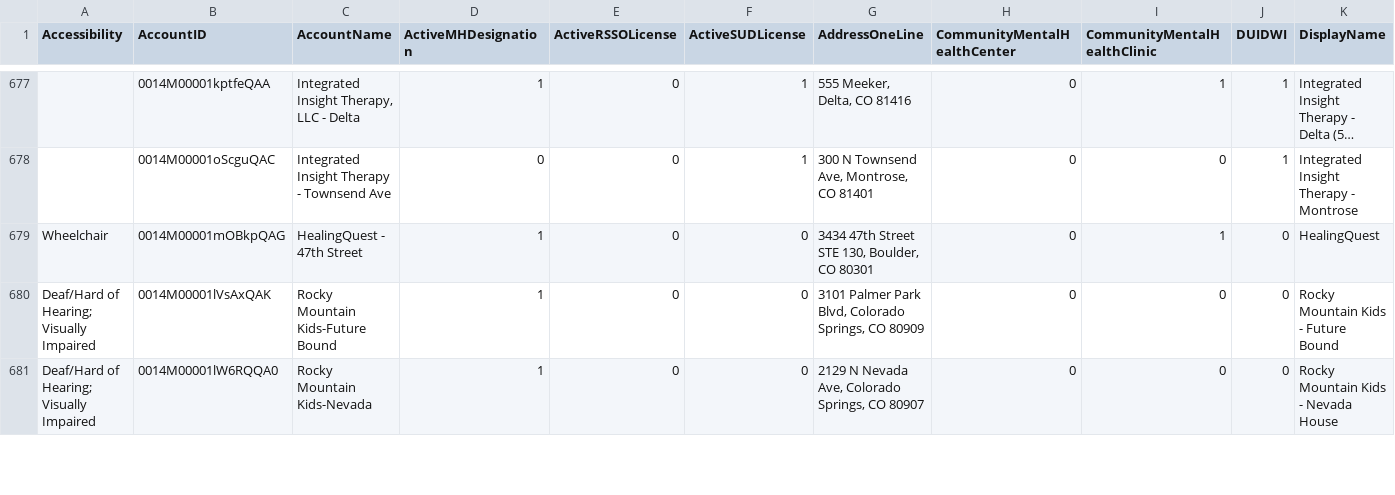
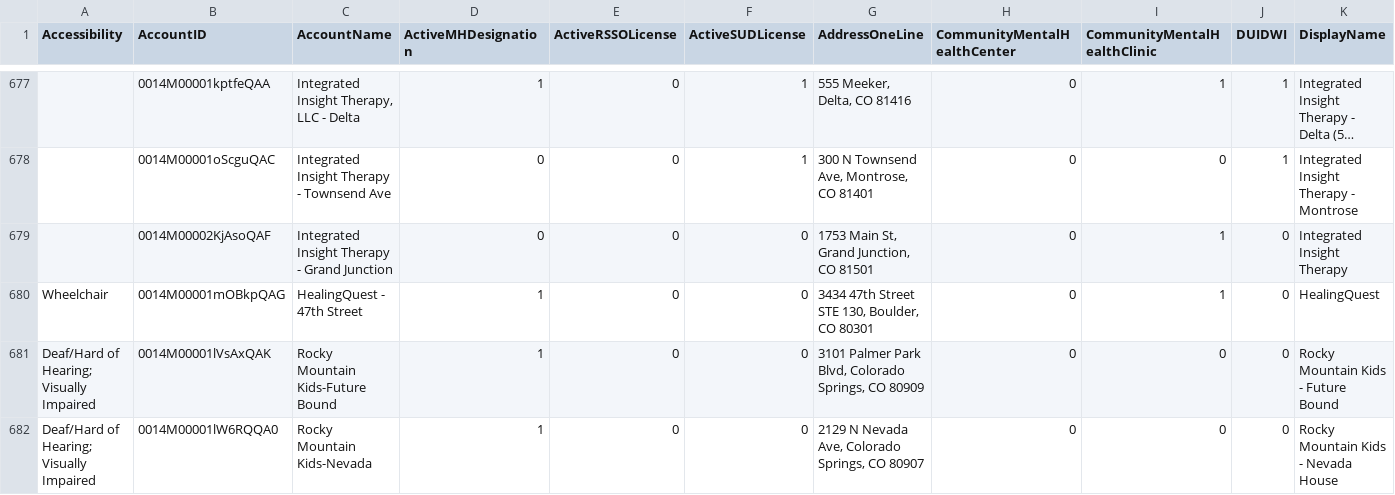
Before and after one commit to bloom-works/ownpath, a CSV file: raw_data/ladders.csv, drawn as a sheet; only a part is shown, gaps mark what is left out; long unchanged cells end in …; rows hold the shown columns only; the diff names each change by its address in the sheet, - before the commit and + after, or states it on an @@ line.

Commit message:
Automated LADDERS commit 20221114-150806352

```diff
--- a/raw_data/ladders.csv
+++ b/raw_data/ladders.csv
+row 679:  | 0014M00002KjAsoQAF | Integrated Insight Therapy - Grand Junction | 0 | 0 | 0 | 1753 Main St, Grand Junction, CO 81501 | 0 | 1 | 0 | Integrated Insight Therapy
```
